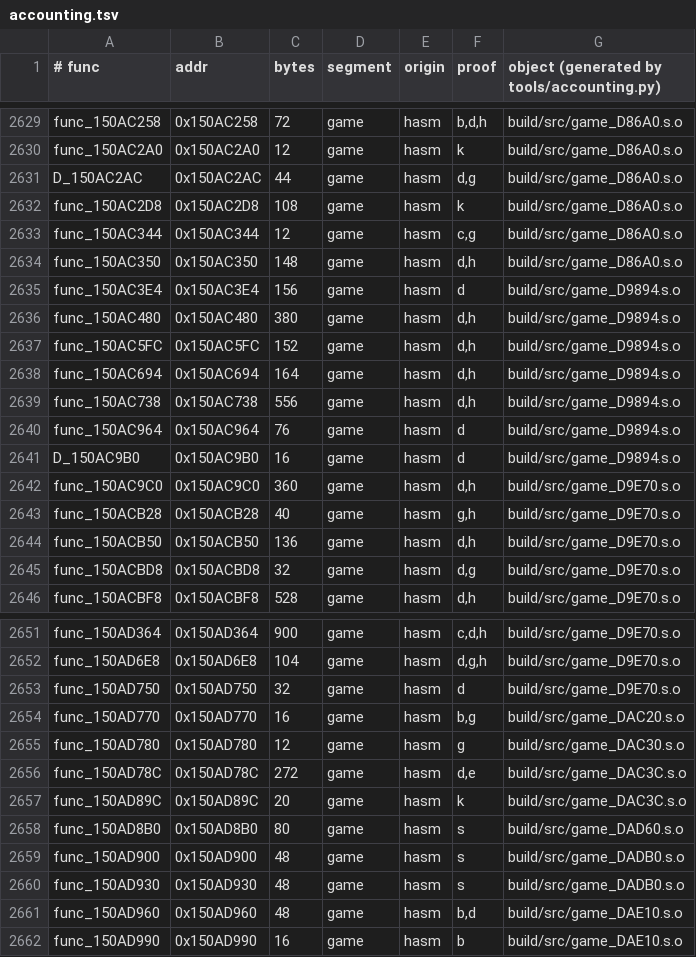
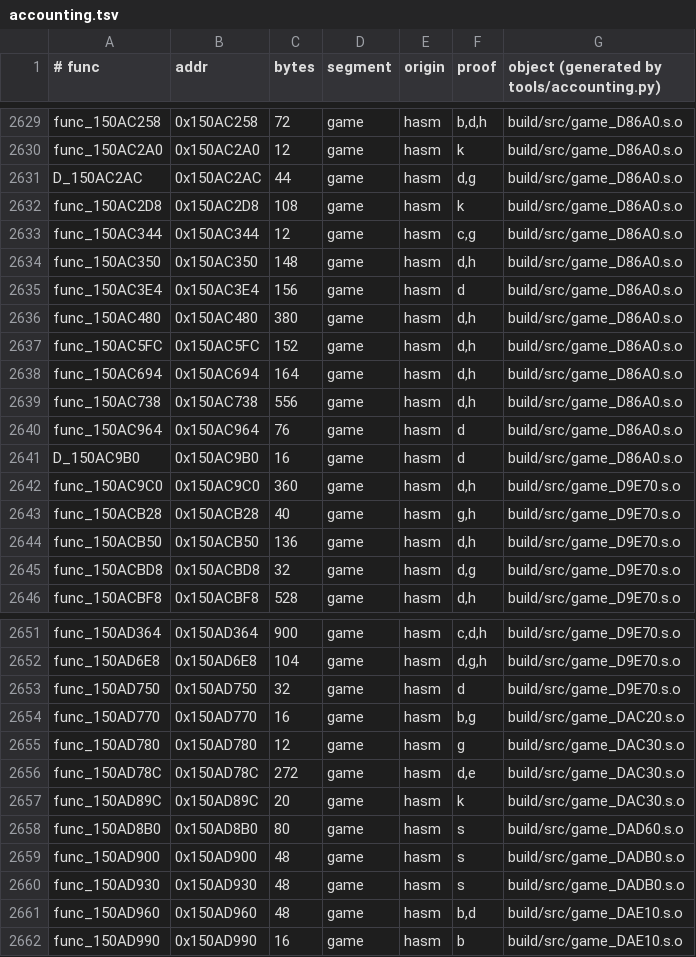
Before and after one commit to sholdee/conker-decomp, a TSV file: tools/accounting.tsv, drawn as a sheet; only a part is shown, gaps mark what is left out.

```diff
--- a/tools/accounting.tsv
+++ b/tools/accounting.tsv
@@ -2634,9 +2634,9 @@ func_150AC344	0x150AC344	12	game	hasm	c,g	build/src/game_D86A0.s.o
 func_150AC350	0x150AC350	148	game	hasm	d,h	build/src/game_D86A0.s.o
-func_150AC3E4	0x150AC3E4	156	game	hasm	d	build/src/game_D9894.s.o
-func_150AC480	0x150AC480	380	game	hasm	d,h	build/src/game_D9894.s.o
-func_150AC5FC	0x150AC5FC	152	game	hasm	d,h	build/src/game_D9894.s.o
-func_150AC694	0x150AC694	164	game	hasm	d,h	build/src/game_D9894.s.o
-func_150AC738	0x150AC738	556	game	hasm	d,h	build/src/game_D9894.s.o
-func_150AC964	0x150AC964	76	game	hasm	d	build/src/game_D9894.s.o
-D_150AC9B0	0x150AC9B0	16	game	hasm	d	build/src/game_D9894.s.o
+func_150AC3E4	0x150AC3E4	156	game	hasm	d	build/src/game_D86A0.s.o
+func_150AC480	0x150AC480	380	game	hasm	d,h	build/src/game_D86A0.s.o
+func_150AC5FC	0x150AC5FC	152	game	hasm	d,h	build/src/game_D86A0.s.o
+func_150AC694	0x150AC694	164	game	hasm	d,h	build/src/game_D86A0.s.o
+func_150AC738	0x150AC738	556	game	hasm	d,h	build/src/game_D86A0.s.o
+func_150AC964	0x150AC964	76	game	hasm	d	build/src/game_D86A0.s.o
+D_150AC9B0	0x150AC9B0	16	game	hasm	d	build/src/game_D86A0.s.o
 func_150AC9C0	0x150AC9C0	360	game	hasm	d,h	build/src/game_D9E70.s.o
@@ -2655,4 +2655,4 @@ func_150AD770	0x150AD770	16	game	hasm	b,g	build/src/game_DAC20.s.o
 func_150AD780	0x150AD780	12	game	hasm	g	build/src/game_DAC30.s.o
-func_150AD78C	0x150AD78C	272	game	hasm	d,e	build/src/game_DAC3C.s.o
-func_150AD89C	0x150AD89C	20	game	hasm	k	build/src/game_DAC3C.s.o
+func_150AD78C	0x150AD78C	272	game	hasm	d,e	build/src/game_DAC30.s.o
+func_150AD89C	0x150AD89C	20	game	hasm	k	build/src/game_DAC30.s.o
 func_150AD8B0	0x150AD8B0	80	game	hasm	s	build/src/game_DAD60.s.o
```
Also changed, not shown: 7 other files.
